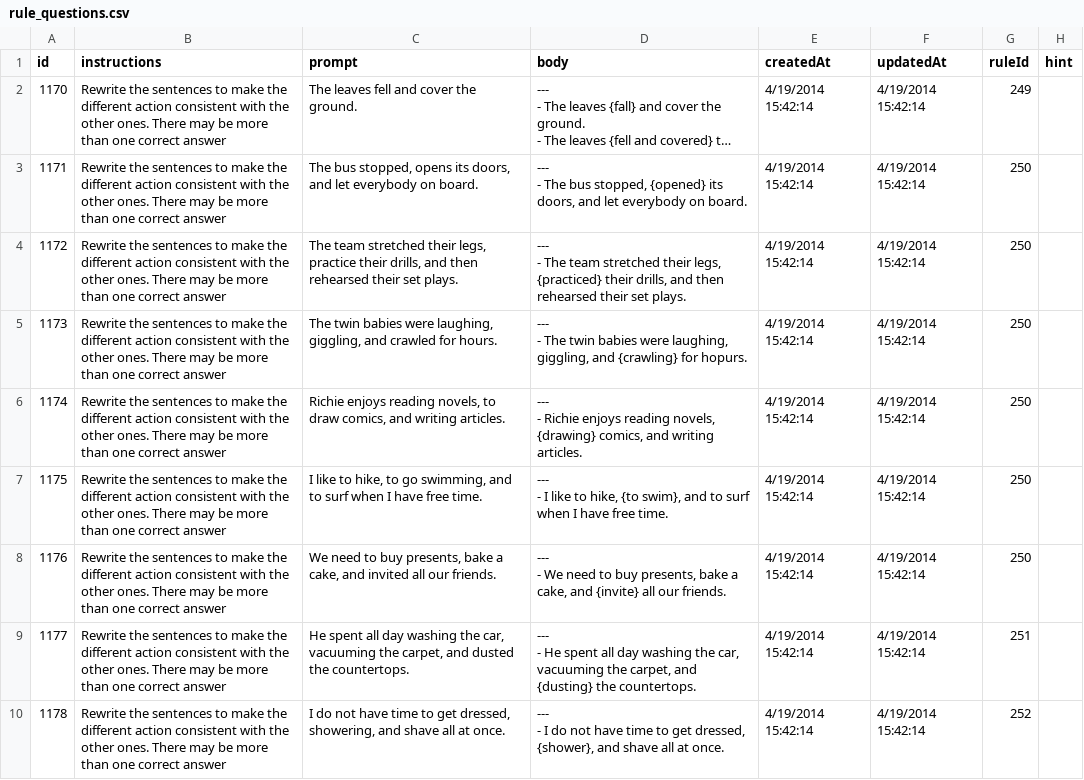
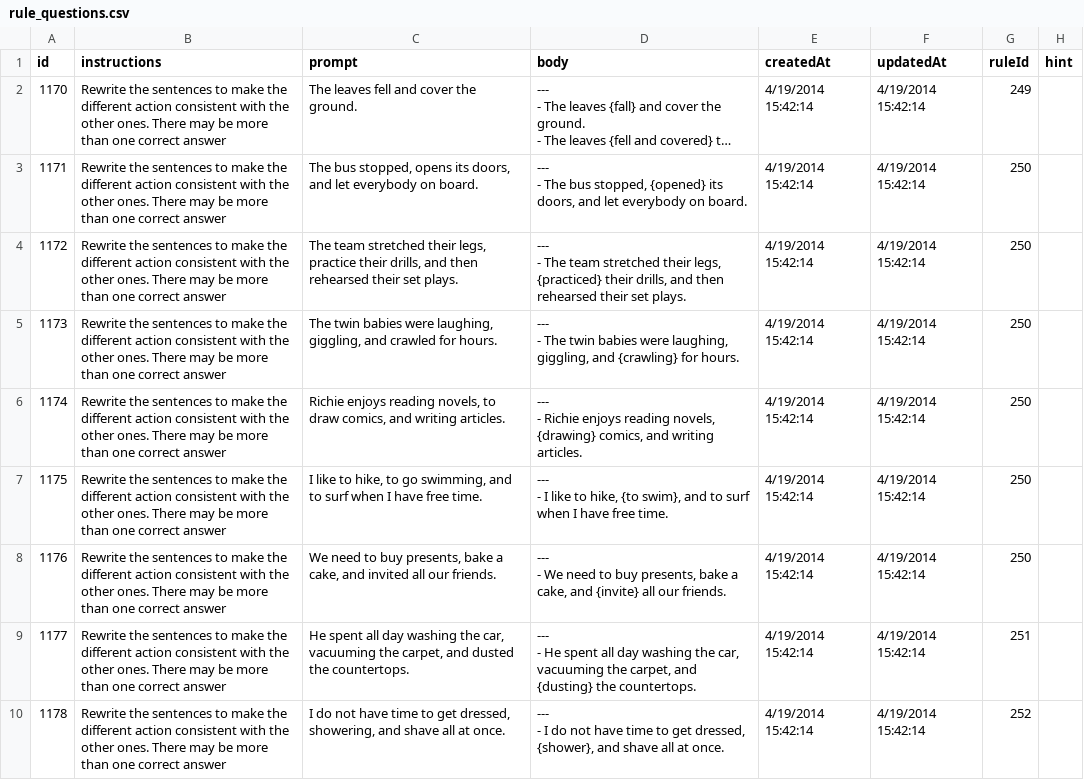
Before and after one commit to Empirical-org-Archive/grammar-csv-import, a CSV file: cms/rule_questions.csv, drawn as a sheet; only a part is shown; long unchanged cells end in ….

Commit message:
remove typo

```diff
--- a/cms/rule_questions.csv
+++ b/cms/rule_questions.csv
@@ -11,5 +11,5 @@ id,instructions,prompt,body,createdAt,updatedAt,ruleId,hint
 ",4/19/2014 15:42:14,4/19/2014 15:42:14,250,
-1173,Rewrite the sentences to make the different action consistent with the other ones.  There may be more than one correct answer,"The twin babies were laughing, giggling, and crawled for hours.","---
-- The twin babies were laughing, giggling, and {crawling} for hopurs.
-",4/19/2014 15:42:14,4/19/2014 15:42:14,250,
+1173,Rewrite the sentences to make the different action consistent with the other ones.  There may be more than one correct answer,"The twin babies were laughing, giggling, and crawled for hours.","---
+- The twin babies were laughing, giggling, and {crawling} for hours.
+",4/19/2014 15:42:14,4/19/2014 15:42:14,250,
 1174,Rewrite the sentences to make the different action consistent with the other ones.  There may be more than one correct answer,"Richie enjoys reading novels, to draw comics, and writing articles.","---
```
